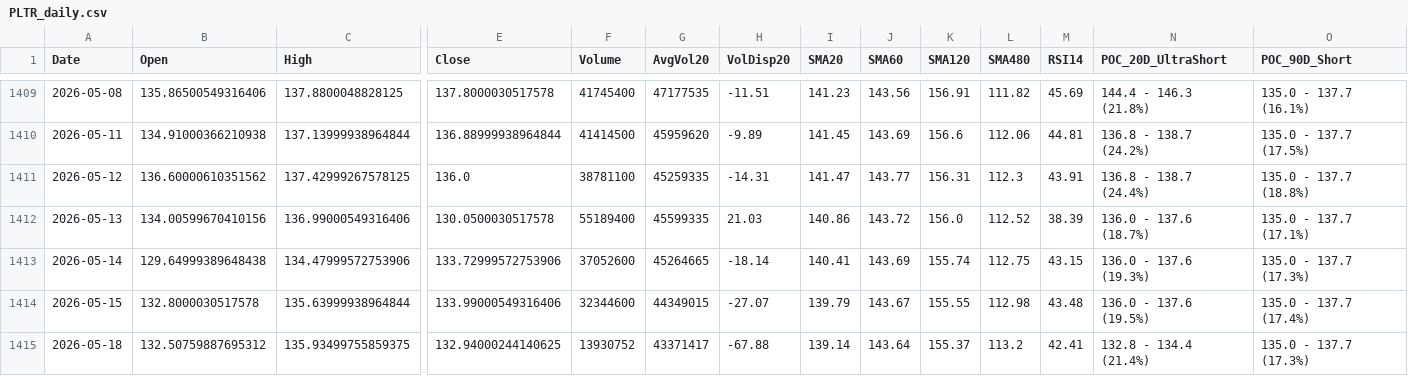
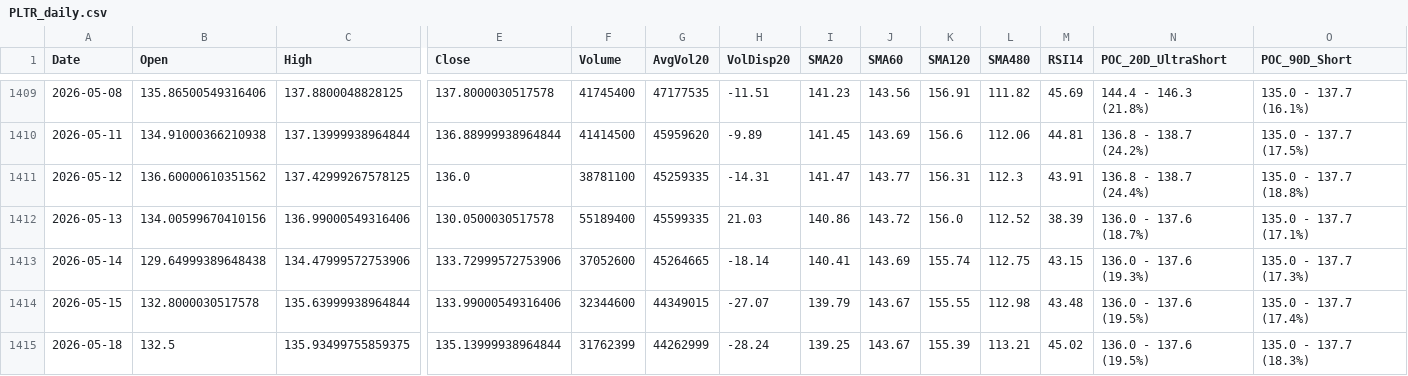
Before and after one commit to Junwoo-Genius/market-snapshot, a CSV file: public/csv/PLTR_daily.csv, drawn as a sheet; only a part is shown, gaps mark what is left out; the diff names each change by its address in the sheet, - before the commit and + after, or states it on an @@ line.

```diff
--- a/public/csv/PLTR_daily.csv
+++ b/public/csv/PLTR_daily.csv
-B1415 (Open): 132.50759887695312
+B1415 (Open): 132.5
-E1415 (Close): 132.94000244140625
+E1415 (Close): 135.13999938964844
-F1415 (Volume): 13930752
+F1415 (Volume): 31762399
-G1415 (AvgVol20): 43371417
+G1415 (AvgVol20): 44262999
-H1415 (VolDisp20): -67.88
+H1415 (VolDisp20): -28.24
-I1415 (SMA20): 139.14
+I1415 (SMA20): 139.25
-J1415 (SMA60): 143.64
+J1415 (SMA60): 143.67
-K1415 (SMA120): 155.37
+K1415 (SMA120): 155.39
-L1415 (SMA480): 113.2
+L1415 (SMA480): 113.21
-M1415 (RSI14): 42.41
+M1415 (RSI14): 45.02
-N1415 (POC_20D_UltraShort): 132.8 - 134.4 (21.4%)
+N1415 (POC_20D_UltraShort): 136.0 - 137.6 (19.5%)
-O1415 (POC_90D_Short): 135.0 - 137.7 (17.3%)
+O1415 (POC_90D_Short): 135.0 - 137.7 (18.3%)
```
Also changed, not shown: public/csv/IREN_daily.csv, public/csv/META_daily.csv, 26 other files.
